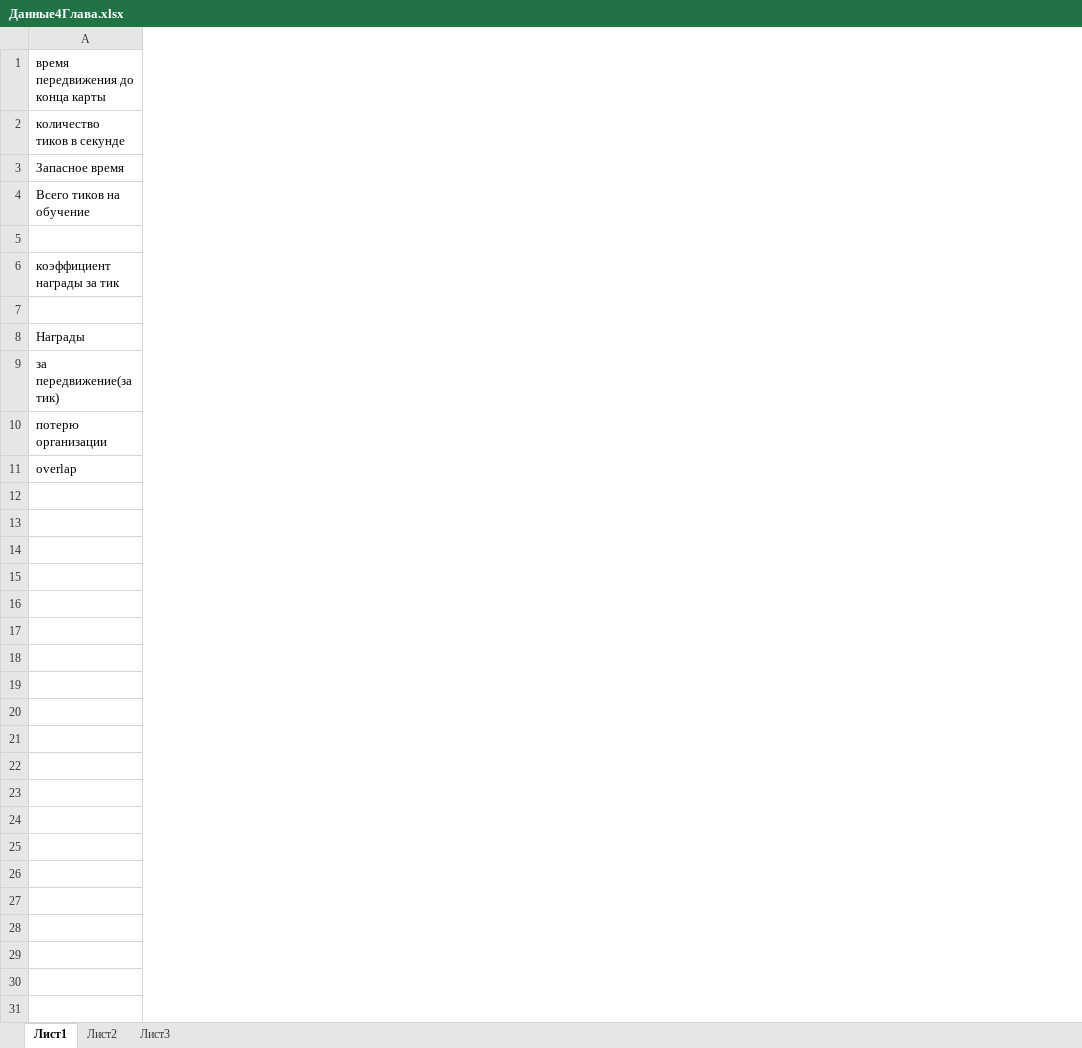
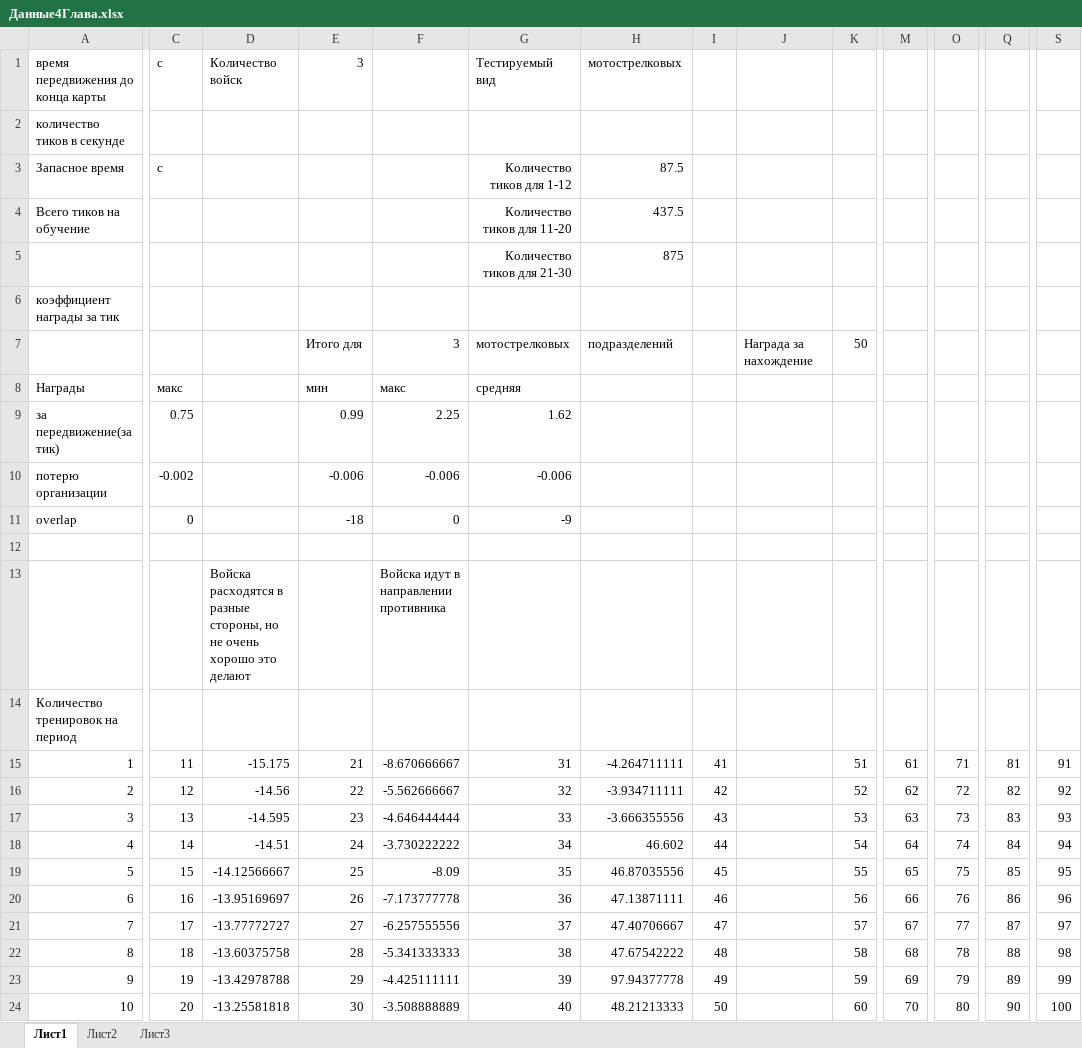
Before and after one commit to 7kia/dissertation-of-master-student, an Excel workbook: ВКР/Данные4Глава.xlsx, sheet Лист1, drawn as a sheet; only a part is shown, gaps mark what is left out; values as stored, in another font and other column widths than the file's, no borders; rows hold the shown columns only; the diff covers the shown part only; the diff names each change by its address in the sheet, - before the commit and + after, or states it on an @@ line.

Commit message:
Данные готовы

```diff
--- a/ВКР/Данные4Глава.xlsx (sheet Лист1)
+++ b/ВКР/Данные4Глава.xlsx (sheet Лист1)
+column C, rows 1-11: с |  | с |  |  |  |  | макс | 0.75 | -0.002 | 0
+column D, row 1: Количество войск
+column E, rows 1-11: 3 |  |  |  |  |  | Итого для | мин | 0.99 | -0.006 | -18
+column F, rows 7-11: 3 | макс | 2.25 | -0.006 | 0
+column G, rows 1-11: Тестируемый вид |  | Количество тиков для 1-12 | Количество тиков для 11-20 | Количество тиков для 21-30 |  | мотострелковых | средняя | 1.62 | -0.006 | -9
+column H, rows 1-7: мотострелковых |  | 87.5 | 437.5 | 875 |  | подразделений
+column I, empty
+column J, row 7: Награда за нахождение
+column K, row 7: 50
+column M, empty
+column O, empty
+column Q, empty
+column S, empty
-row 5: (empty)
+row 5:  |  |  |  |  | Количество тиков для 21-30 | 875
-row 7: (empty)
+row 7:  |  |  | Итого для | 3 | мотострелковых | подразделений |  | Награда за нахождение | 50
+row 12: (empty)
+row 13:  |  | Войска расходятся в разные стороны, но не очень хорошо это делают |  | Войска идут в направлении противника
+row 14: Количество тренировок на период
+row 15: 1 | 11 | -15.175 | 21 | -8.670666667 | 31 | -4.264711111 | 41 |  | 51 | 61 | 71 | 81 | 91
+row 16: 2 | 12 | -14.56 | 22 | -5.562666667 | 32 | -3.934711111 | 42 |  | 52 | 62 | 72 | 82 | 92
+row 17: 3 | 13 | -14.595 | 23 | -4.646444444 | 33 | -3.666355556 | 43 |  | 53 | 63 | 73 | 83 | 93
+row 18: 4 | 14 | -14.51 | 24 | -3.730222222 | 34 | 46.602 | 44 |  | 54 | 64 | 74 | 84 | 94
+row 19: 5 | 15 | -14.12566667 | 25 | -8.09 | 35 | 46.87035556 | 45 |  | 55 | 65 | 75 | 85 | 95
+row 20: 6 | 16 | -13.95169697 | 26 | -7.173777778 | 36 | 47.13871111 | 46 |  | 56 | 66 | 76 | 86 | 96
+row 21: 7 | 17 | -13.77772727 | 27 | -6.257555556 | 37 | 47.40706667 | 47 |  | 57 | 67 | 77 | 87 | 97
+row 22: 8 | 18 | -13.60375758 | 28 | -5.341333333 | 38 | 47.67542222 | 48 |  | 58 | 68 | 78 | 88 | 98
+row 23: 9 | 19 | -13.42978788 | 29 | -4.425111111 | 39 | 97.94377778 | 49 |  | 59 | 69 | 79 | 89 | 99
+row 24: 10 | 20 | -13.25581818 | 30 | -3.508888889 | 40 | 48.21213333 | 50 |  | 60 | 70 | 80 | 90 | 100
```
Also changed, not shown: 12 added rows, 4 added columns, 1 removed column and 3 edited cells elsewhere in this sheet.
